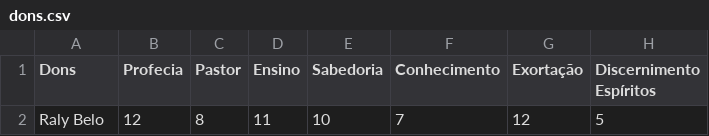
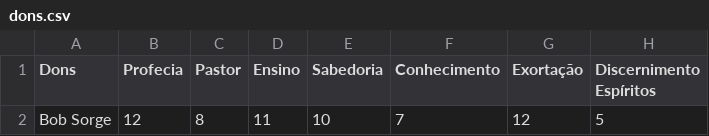
Before and after one commit to marrcandre/dons_graficos, a CSV file: dons.csv, drawn as a sheet; only a part is shown; the diff names each change by its address in the sheet, - before the commit and + after, or states it on an @@ line.

```diff
--- a/dons.csv
+++ b/dons.csv
-A2 (Dons): Raly Belo
+A2 (Dons): Bob Sorge
```
Also changed, not shown: dons_completo.csv, 3 other files.
